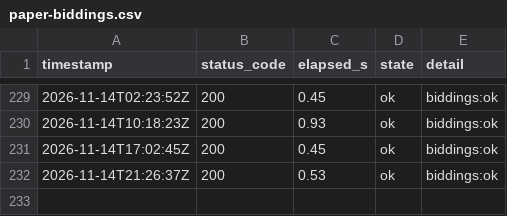
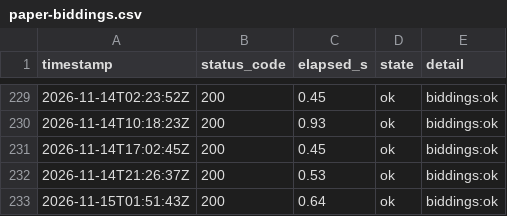
Before and after one commit to lee-sj/monitor, a CSV file: data/paper-biddings.csv, drawn as a sheet; only a part is shown, gaps mark what is left out; the diff names each change by its address in the sheet, - before the commit and + after, or states it on an @@ line.

```diff
--- a/data/paper-biddings.csv
+++ b/data/paper-biddings.csv
+row 233: 2026-11-15T01:51:43Z | 200 | 0.64 | ok | biddings:ok
```
Also changed, not shown: data/paper-pre-spec.csv, data/paper.csv, 1 other file.
